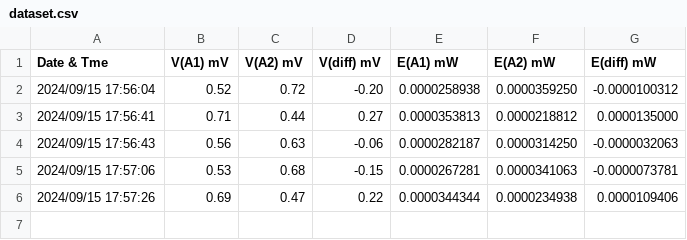
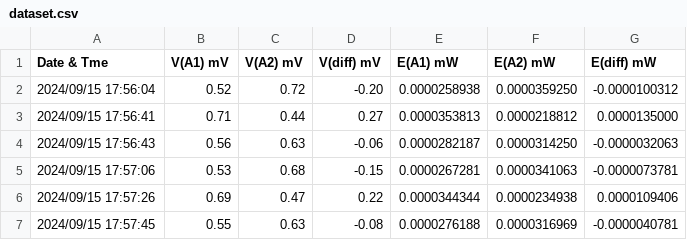
Before and after one commit to aeonSolutions/AeonLabs-Safety-Health, a CSV file: Measurements/datasets/dataset.csv, drawn as a sheet; the diff names each change by its address in the sheet, - before the commit and + after, or states it on an @@ line.

Commit message:
Update Measurements/datasets/dataset.csv via Smart EMF Monitor

```diff
--- a/Measurements/datasets/dataset.csv
+++ b/Measurements/datasets/dataset.csv
+row 7: 2024/09/15 17:57:45 | 0.55 | 0.63 | -0.08 | 0.0000276188 | 0.0000316969 | -0.0000040781
```
